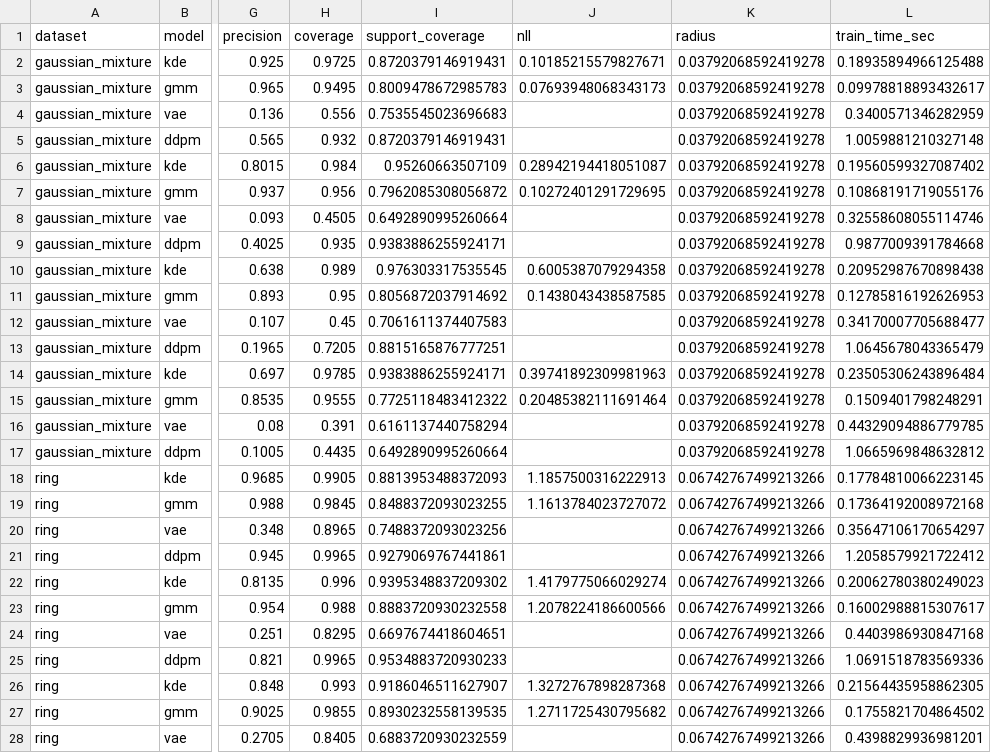
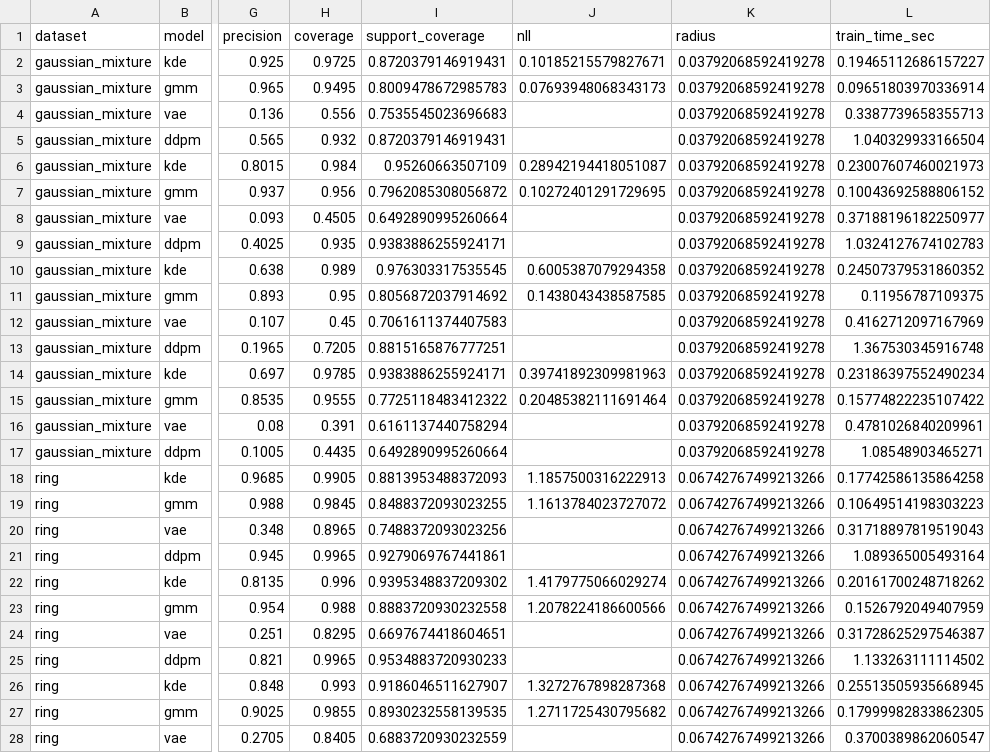
Before and after one commit to Etha-Sun/ModelingFinal, a CSV file: results/robustness.csv, drawn as a sheet; only a part is shown, gaps mark what is left out; the diff covers the shown part only; the diff names each change by its address in the sheet, - before the commit and + after, or states it on an @@ line.

```diff
--- a/results/robustness.csv
+++ b/results/robustness.csv
-L2 (train_time_sec): 0.18935894966125488
+L2 (train_time_sec): 0.19465112686157227
-L3 (train_time_sec): 0.09978818893432617
+L3 (train_time_sec): 0.09651803970336914
-L4 (train_time_sec): 0.3400571346282959
+L4 (train_time_sec): 0.3387739658355713
-L5 (train_time_sec): 1.0059881210327148
+L5 (train_time_sec): 1.040329933166504
-L6 (train_time_sec): 0.19560599327087402
+L6 (train_time_sec): 0.23007607460021973
-L7 (train_time_sec): 0.10868191719055176
+L7 (train_time_sec): 0.10043692588806152
-L8 (train_time_sec): 0.32558608055114746
+L8 (train_time_sec): 0.37188196182250977
-L9 (train_time_sec): 0.9877009391784668
+L9 (train_time_sec): 1.0324127674102783
-L10 (train_time_sec): 0.20952987670898438
+L10 (train_time_sec): 0.24507379531860352
-L11 (train_time_sec): 0.12785816192626953
+L11 (train_time_sec): 0.11956787109375
-L12 (train_time_sec): 0.34170007705688477
+L12 (train_time_sec): 0.4162712097167969
-L13 (train_time_sec): 1.0645678043365479
+L13 (train_time_sec): 1.367530345916748
-L14 (train_time_sec): 0.23505306243896484
+L14 (train_time_sec): 0.23186397552490234
-L15 (train_time_sec): 0.1509401798248291
+L15 (train_time_sec): 0.15774822235107422
-L16 (train_time_sec): 0.44329094886779785
+L16 (train_time_sec): 0.4781026840209961
-L17 (train_time_sec): 1.0665969848632812
+L17 (train_time_sec): 1.08548903465271
-L18 (train_time_sec): 0.17784810066223145
+L18 (train_time_sec): 0.17742586135864258
-L19 (train_time_sec): 0.17364192008972168
+L19 (train_time_sec): 0.10649514198303223
-L20 (train_time_sec): 0.35647106170654297
+L20 (train_time_sec): 0.31718897819519043
-L21 (train_time_sec): 1.2058579921722412
+L21 (train_time_sec): 1.089365005493164
-L22 (train_time_sec): 0.20062780380249023
+L22 (train_time_sec): 0.20161700248718262
-L23 (train_time_sec): 0.16002988815307617
+L23 (train_time_sec): 0.1526792049407959
-L24 (train_time_sec): 0.4403986930847168
+L24 (train_time_sec): 0.31728625297546387
-L25 (train_time_sec): 1.0691518783569336
+L25 (train_time_sec): 1.133263111114502
-L26 (train_time_sec): 0.21564435958862305
+L26 (train_time_sec): 0.25513505935668945
-L27 (train_time_sec): 0.1755821704864502
+L27 (train_time_sec): 0.17999982833862305
-L28 (train_time_sec): 0.4398829936981201
+L28 (train_time_sec): 0.3700389862060547
```
Also changed, not shown: 165 edited cells elsewhere in this file, results/conditional_metrics_by_seed.csv, results/conditional_metrics_summary.csv, 24 other files.
